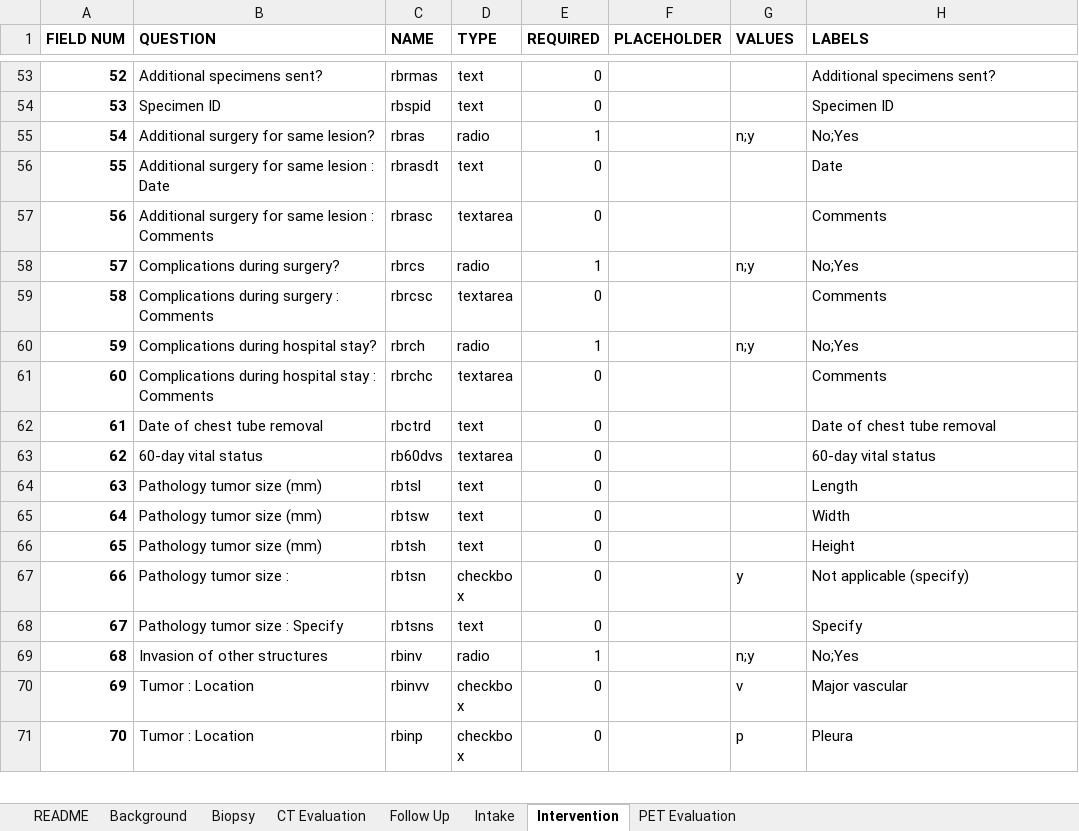
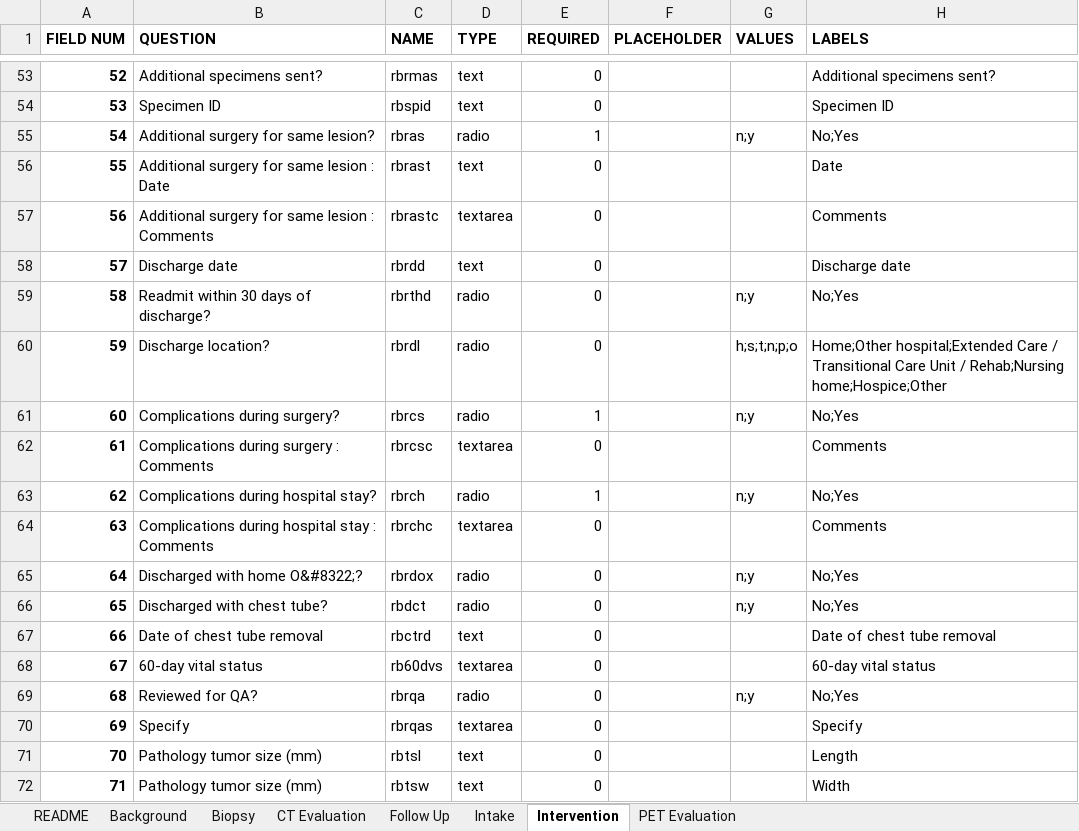
Before and after one commit to ParaxialTechnologies/SAMI-VAPALS-ELCAP, an Excel workbook: docs/form-fields/data-dictionary-all.xlsm, sheet Intervention, drawn as a sheet; only a part is shown, gaps mark what is left out; the shorter side is filled out with more unchanged rows; values as stored, in another font and other column widths than the file's, no borders; addresses are those after the commit; the diff names each change by its address in the sheet, - before the commit and + after, or states it on an @@ line.

Commit message:
Should be the last round of changes to the Intervention form (18.12).

```diff
--- a/docs/form-fields/data-dictionary-all.xlsm (sheet Intervention)
+++ b/docs/form-fields/data-dictionary-all.xlsm (sheet Intervention)
-C56 (NAME): rbrasdt
+C56 (NAME): rbrast
-C57 (NAME): rbrasc
+C57 (NAME): rbrastc
+row 58: 57 | Discharge date | rbrdd | text | 0 |  |  | Discharge date
+row 59: 58 | Readmit within 30 days of discharge? | rbrthd | radio | 0 |  | n;y | No;Yes
+row 60: 59 | Discharge location? | rbrdl | radio | 0 |  | h;s;t;n;p;o | Home;Other hospital;Extended Care / Transitional Care Unit / Rehab;Nursing home;Hospice;Other
@@ column A (FIELD NUM) renumbered from row 61 down @@
+row 65: 64 | Discharged with home O&#8322;? | rbrdox | radio | 0 |  | n;y | No;Yes
+row 66: 65 | Discharged with chest tube? | rbdct | radio | 0 |  | n;y | No;Yes
+row 69: 68 | Reviewed for QA? | rbrqa | radio | 0 |  | n;y | No;Yes
+row 70: 69 | Specify | rbrqas | textarea | 0 |  |  | Specify
```
Also changed, not shown: sheet README, 5 other files.
